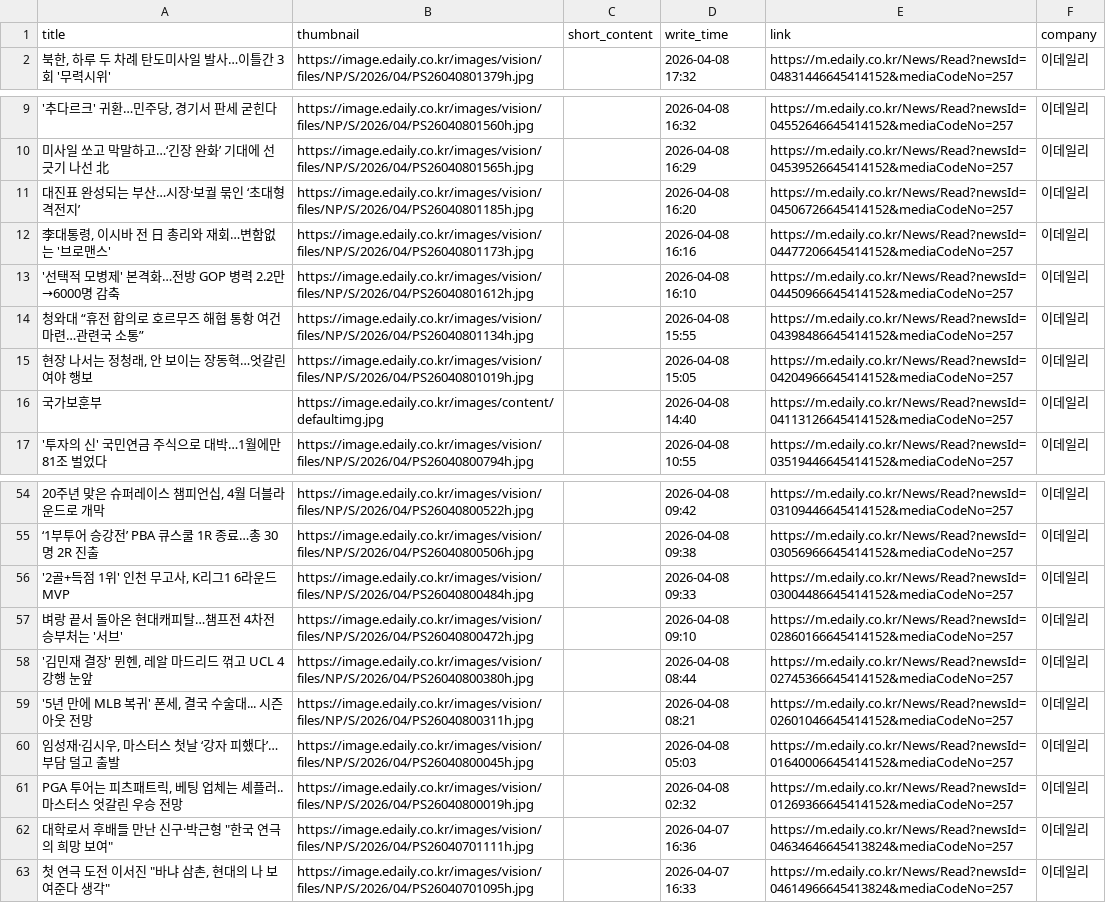
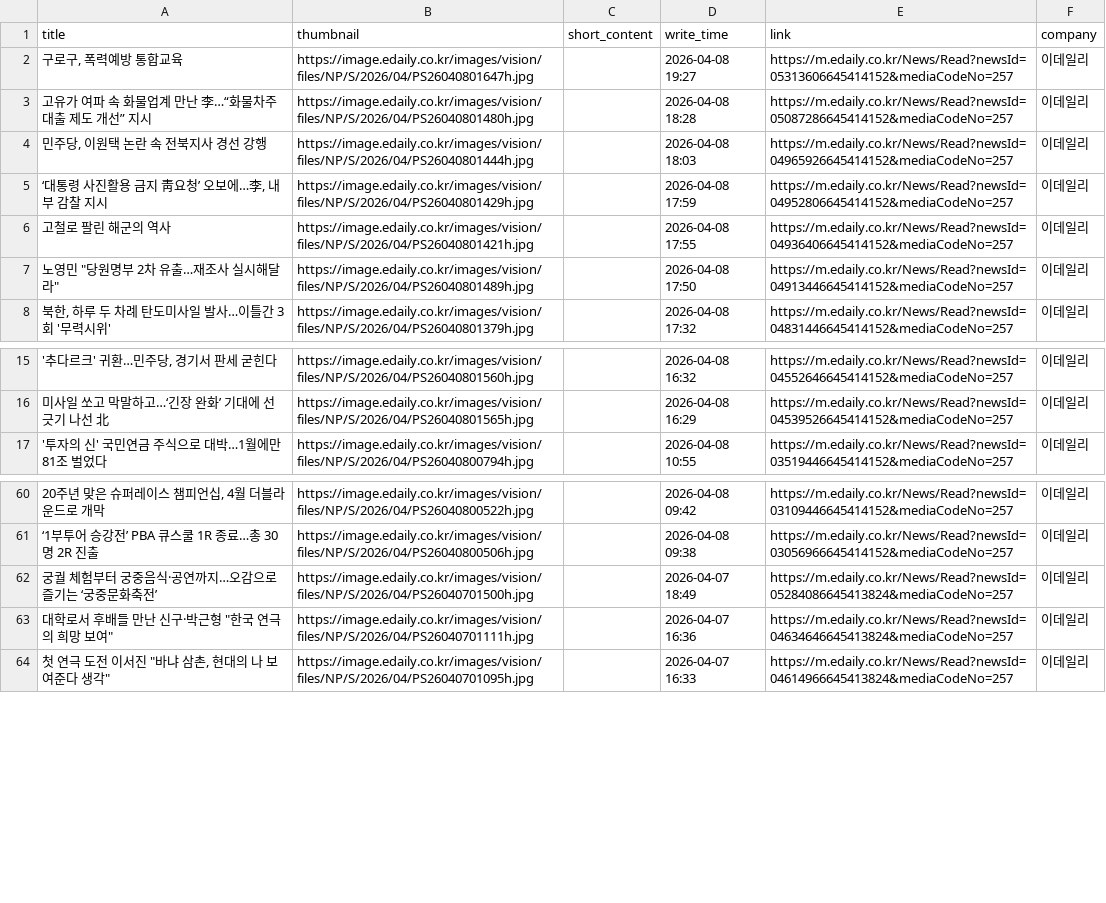
Before and after one commit to Leehyeongseok010802/Python_TWC, a CSV file: Completed_csv/Edaily.csv, drawn as a sheet; only a part is shown, gaps mark what is left out; the diff covers the shown part only.

```diff
--- a/Completed_csv/Edaily.csv
+++ b/Completed_csv/Edaily.csv
@@ -1,2 +1,8 @@
 title,thumbnail,short_content,write_time,link,company
+"구로구, 폭력예방 통합교육",https://image.edaily.co.kr/images/vision/files/NP/S/2026/04/PS26040801647h.jpg,,2026-04-08 19:27,https://m.edaily.co.kr/News/Read?newsId=05313606645414152&mediaCodeNo=257,이데일리
+고유가 여파 속 화물업계 만난 李…“화물차주 대출 제도 개선” 지시,https://image.edaily.co.kr/images/vision/files/NP/S/2026/04/PS26040801480h.jpg,,2026-04-08 18:28,https://m.edaily.co.kr/News/Read?newsId=05087286645414152&mediaCodeNo=257,이데일리
+"민주당, 이원택 논란 속 전북지사 경선 강행",https://image.edaily.co.kr/images/vision/files/NP/S/2026/04/PS26040801444h.jpg,,2026-04-08 18:03,https://m.edaily.co.kr/News/Read?newsId=04965926645414152&mediaCodeNo=257,이데일리
+"‘대통령 사진활용 금지 靑요청’ 오보에…李, 내부 감찰 지시",https://image.edaily.co.kr/images/vision/files/NP/S/2026/04/PS26040801429h.jpg,,2026-04-08 17:59,https://m.edaily.co.kr/News/Read?newsId=04952806645414152&mediaCodeNo=257,이데일리
+고철로 팔린 해군의 역사,https://image.edaily.co.kr/images/vision/files/NP/S/2026/04/PS26040801421h.jpg,,2026-04-08 17:55,https://m.edaily.co.kr/News/Read?newsId=04936406645414152&mediaCodeNo=257,이데일리
+"노영민 ""당원명부 2차 유출…재조사 실시해달라""",https://image.edaily.co.kr/images/vision/files/NP/S/2026/04/PS26040801489h.jpg,,2026-04-08 17:50,https://m.edaily.co.kr/News/Read?newsId=04913446645414152&mediaCodeNo=257,이데일리
 "북한, 하루 두 차례 탄도미사일 발사…이틀간 3회 '무력시위'",https://image.edaily.co.kr/images/vision/files/NP/S/2026/04/PS26040801379h.jpg,,2026-04-08 17:32,https://m.edaily.co.kr/News/Read?newsId=04831446645414152&mediaCodeNo=257,이데일리
@@ -10,8 +16,2 @@
 미사일 쏘고 막말하고…‘긴장 완화’ 기대에 선 긋기 나선 北,https://image.edaily.co.kr/images/vision/files/NP/S/2026/04/PS26040801565h.jpg,,2026-04-08 16:29,https://m.edaily.co.kr/News/Read?newsId=04539526645414152&mediaCodeNo=257,이데일리
-대진표 완성되는 부산…시장·보궐 묶인 ‘초대형 격전지’,https://image.edaily.co.kr/images/vision/files/NP/S/2026/04/PS26040801185h.jpg,,2026-04-08 16:20,https://m.edaily.co.kr/News/Read?newsId=04506726645414152&mediaCodeNo=257,이데일리
-"李대통령, 이시바 전 日 총리와 재회…변함없는 '브로맨스'",https://image.edaily.co.kr/images/vision/files/NP/S/2026/04/PS26040801173h.jpg,,2026-04-08 16:16,https://m.edaily.co.kr/News/Read?newsId=04477206645414152&mediaCodeNo=257,이데일리
-'선택적 모병제' 본격화…전방 GOP 병력 2.2만→6000명 감축,https://image.edaily.co.kr/images/vision/files/NP/S/2026/04/PS26040801612h.jpg,,2026-04-08 16:10,https://m.edaily.co.kr/News/Read?newsId=04450966645414152&mediaCodeNo=257,이데일리
-청와대 “휴전 합의로 호르무즈 해협 통항 여건 마련…관련국 소통”,https://image.edaily.co.kr/images/vision/files/NP/S/2026/04/PS26040801134h.jpg,,2026-04-08 15:55,https://m.edaily.co.kr/News/Read?newsId=04398486645414152&mediaCodeNo=257,이데일리
-"현장 나서는 정청래, 안 보이는 장동혁…엇갈린 여야 행보",https://image.edaily.co.kr/images/vision/files/NP/S/2026/04/PS26040801019h.jpg,,2026-04-08 15:05,https://m.edaily.co.kr/News/Read?newsId=04204966645414152&mediaCodeNo=257,이데일리
-국가보훈부,https://image.edaily.co.kr/images/content/defaultimg.jpg,,2026-04-08 14:40,https://m.edaily.co.kr/News/Read?newsId=04113126645414152&mediaCodeNo=257,이데일리
 '투자의 신' 국민연금 주식으로 대박…1월에만 81조 벌었다,https://image.edaily.co.kr/images/vision/files/NP/S/2026/04/PS26040800794h.jpg,,2026-04-08 10:55,https://m.edaily.co.kr/News/Read?newsId=03519446645414152&mediaCodeNo=257,이데일리
@@ -55,8 +61,3 @@
 ‘1부투어 승강전’ PBA 큐스쿨 1R 종료…총 30명 2R 진출,https://image.edaily.co.kr/images/vision/files/NP/S/2026/04/PS26040800506h.jpg,,2026-04-08 09:38,https://m.edaily.co.kr/News/Read?newsId=03056966645414152&mediaCodeNo=257,이데일리
-"'2골+득점 1위' 인천 무고사, K리그1 6라운드 MVP",https://image.edaily.co.kr/images/vision/files/NP/S/2026/04/PS26040800484h.jpg,,2026-04-08 09:33,https://m.edaily.co.kr/News/Read?newsId=03004486645414152&mediaCodeNo=257,이데일리
-벼랑 끝서 돌아온 현대캐피탈…챔프전 4차전 승부처는 '서브',https://image.edaily.co.kr/images/vision/files/NP/S/2026/04/PS26040800472h.jpg,,2026-04-08 09:10,https://m.edaily.co.kr/News/Read?newsId=02860166645414152&mediaCodeNo=257,이데일리
-"'김민재 결장' 뮌헨, 레알 마드리드 꺾고 UCL 4강행 눈앞",https://image.edaily.co.kr/images/vision/files/NP/S/2026/04/PS26040800380h.jpg,,2026-04-08 08:44,https://m.edaily.co.kr/News/Read?newsId=02745366645414152&mediaCodeNo=257,이데일리
-"'5년 만에 MLB 복귀' 폰세, 결국 수술대... 시즌 아웃 전망",https://image.edaily.co.kr/images/vision/files/NP/S/2026/04/PS26040800311h.jpg,,2026-04-08 08:21,https://m.edaily.co.kr/News/Read?newsId=02601046645414152&mediaCodeNo=257,이데일리
-"임성재·김시우, 마스터스 첫날 ‘강자 피했다’…부담 덜고 출발",https://image.edaily.co.kr/images/vision/files/NP/S/2026/04/PS26040800045h.jpg,,2026-04-08 05:03,https://m.edaily.co.kr/News/Read?newsId=01640006645414152&mediaCodeNo=257,이데일리
-"PGA 투어는 피츠패트릭, 베팅 업체는 셰플러..마스터스 엇갈린 우승 전망",https://image.edaily.co.kr/images/vision/files/NP/S/2026/04/PS26040800019h.jpg,,2026-04-08 02:32,https://m.edaily.co.kr/News/Read?newsId=01269366645414152&mediaCodeNo=257,이데일리
+궁궐 체험부터 궁중음식·공연까지…오감으로 즐기는 ‘궁중문화축전’,https://image.edaily.co.kr/images/vision/files/NP/S/2026/04/PS26040701500h.jpg,,2026-04-07 18:49,https://m.edaily.co.kr/News/Read?newsId=05284086645413824&mediaCodeNo=257,이데일리
 "대학로서 후배들 만난 신구·박근형 ""한국 연극의 희망 보여""",https://image.edaily.co.kr/images/vision/files/NP/S/2026/04/PS26040701111h.jpg,,2026-04-07 16:36,https://m.edaily.co.kr/News/Read?newsId=04634646645413824&mediaCodeNo=257,이데일리
```
Also changed, not shown: 6 added rows, 1 removed row and 60 edited cells elsewhere in this file, Completed_csv/EBN.csv, Completed_csv/HangookGyeongJae.csv, 10 other files.
